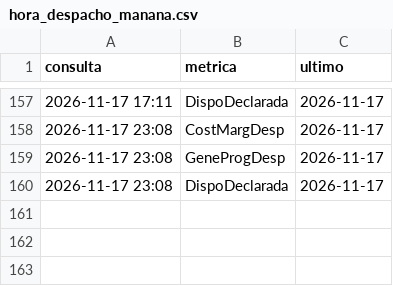
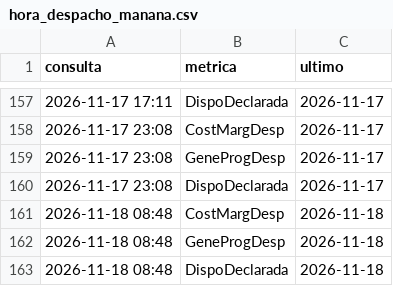
Before and after one commit to andrw4-4/pronostico-precio-bolsa-colombia, a CSV file: hora_despacho_manana.csv, drawn as a sheet; only a part is shown, gaps mark what is left out; the diff names each change by its address in the sheet, - before the commit and + after, or states it on an @@ line.

```diff
--- a/hora_despacho_manana.csv
+++ b/hora_despacho_manana.csv
+row 161: 2026-11-18 08:48 | CostMargDesp | 2026-11-18
+row 162: 2026-11-18 08:48 | GeneProgDesp | 2026-11-18
+row 163: 2026-11-18 08:48 | DispoDeclarada | 2026-11-18
```
